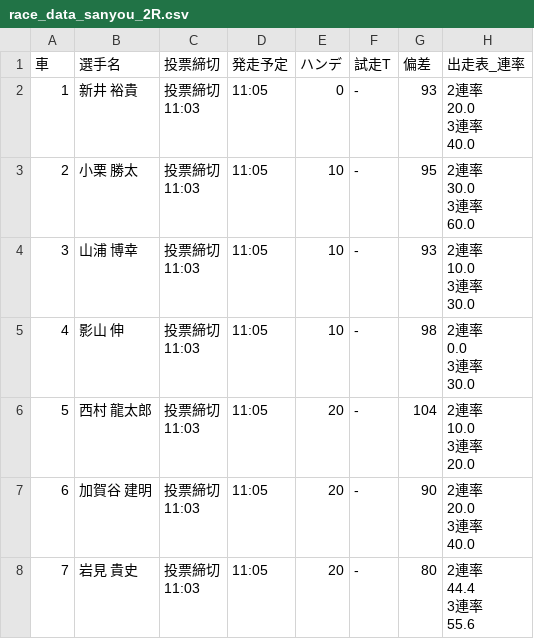
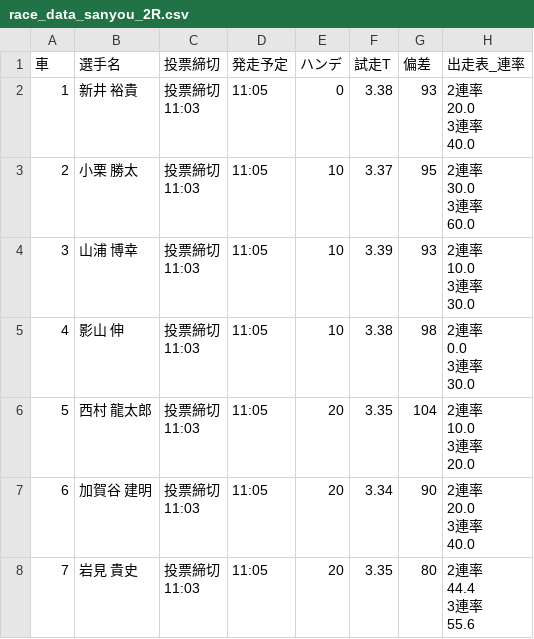
Before and after one commit to KomedawraOmusubi/autorace-ai_ticket, a CSV file: data/race_data_sanyou_2R.csv, drawn as a sheet; only a part is shown; the diff names each change by its address in the sheet, - before the commit and + after, or states it on an @@ line.

```diff
--- a/data/race_data_sanyou_2R.csv
+++ b/data/race_data_sanyou_2R.csv
-F2 (試走T): -
+F2 (試走T): 3.38
-F3 (試走T): -
+F3 (試走T): 3.37
-F4 (試走T): -
+F4 (試走T): 3.39
-F5 (試走T): -
+F5 (試走T): 3.38
-F6 (試走T): -
+F6 (試走T): 3.35
-F7 (試走T): -
+F7 (試走T): 3.34
-F8 (試走T): -
+F8 (試走T): 3.35
```
Also changed, not shown: data/race_data_kawaguchi_1R.csv, data/race_data_sanyou_1R.csv, 1 other file.
